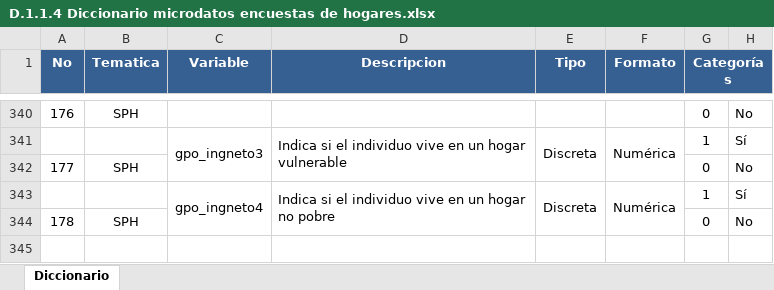
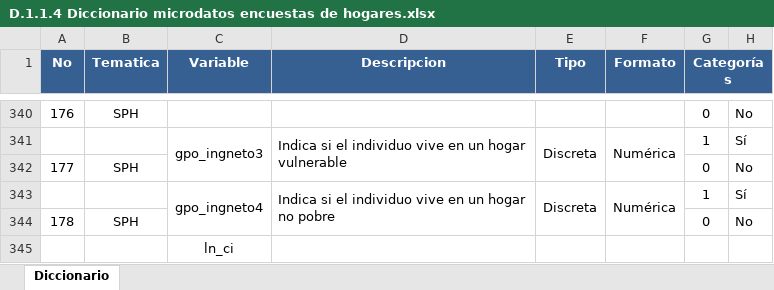
Before and after one commit to BID-DATA/calculo_indicators_R, an Excel workbook: Inputs/D.1.1.4 Diccionario microdatos encuestas de hogares.xlsx, sheet Diccionario, drawn as a sheet; only a part is shown, gaps mark what is left out; values as stored, in another font and other column widths than the file's, no borders; the diff names each change by its address in the sheet, - before the commit and + after, or states it on an @@ line.

Commit message:
Update D.1.1.4 Diccionario microdatos encuestas de hogares.xlsx

```diff
--- a/Inputs/D.1.1.4 Diccionario microdatos encuestas de hogares.xlsx (sheet Diccionario)
+++ b/Inputs/D.1.1.4 Diccionario microdatos encuestas de hogares.xlsx (sheet Diccionario)
+row 345:  |  | ln_ci
```
